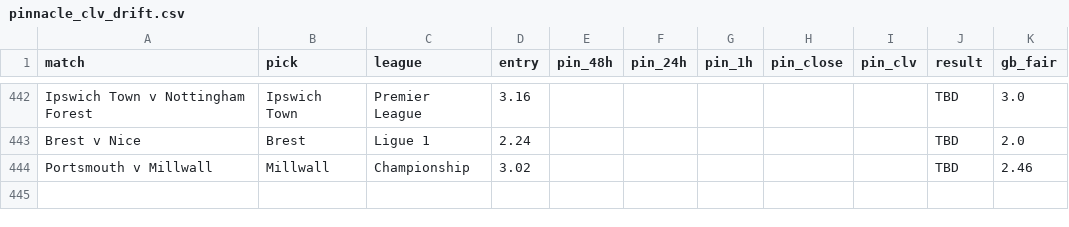
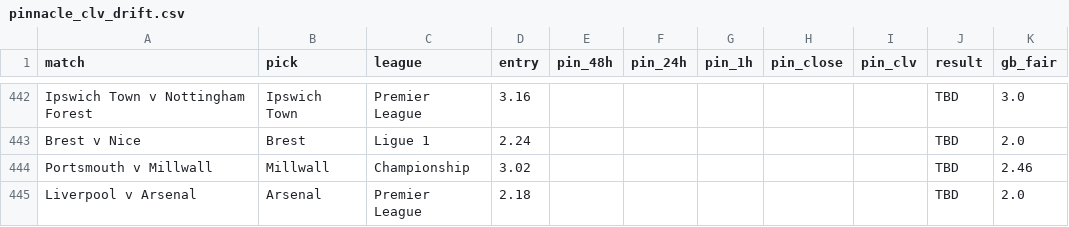
Before and after one commit to Rodzzinho/gamebreaker-clv-proof, a CSV file: pinnacle_clv_drift.csv, drawn as a sheet; only a part is shown, gaps mark what is left out.

```diff
--- a/pinnacle_clv_drift.csv
+++ b/pinnacle_clv_drift.csv
@@ -444 +444,2 @@ Brest v Nice,Brest,Ligue 1,2.24,,,,,,TBD,2.0
 Portsmouth v Millwall,Millwall,Championship,3.02,,,,,,TBD,2.46
+Liverpool v Arsenal,Arsenal,Premier League,2.18,,,,,,TBD,2.0
```
